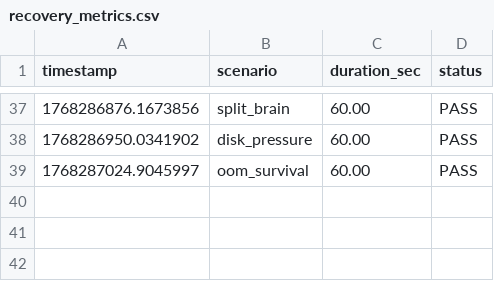
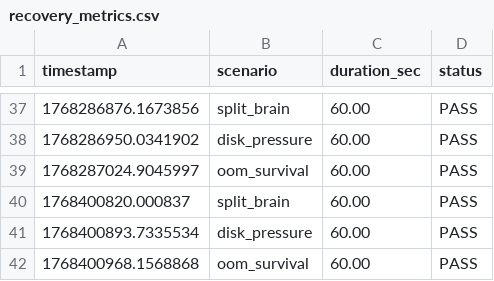
Before and after one commit to jdiitm/project_iris, a CSV file: recovery_metrics.csv, drawn as a sheet; only a part is shown, gaps mark what is left out; the diff names each change by its address in the sheet, - before the commit and + after, or states it on an @@ line.

```diff
--- a/recovery_metrics.csv
+++ b/recovery_metrics.csv
+row 40: 1768400820.000837 | split_brain | 60.00 | PASS
+row 41: 1768400893.7335534 | disk_pressure | 60.00 | PASS
+row 42: 1768400968.1568868 | oom_survival | 60.00 | PASS
```
Also changed, not shown: chaos_experiments.csv, resource_usage.csv, 13 other files.
